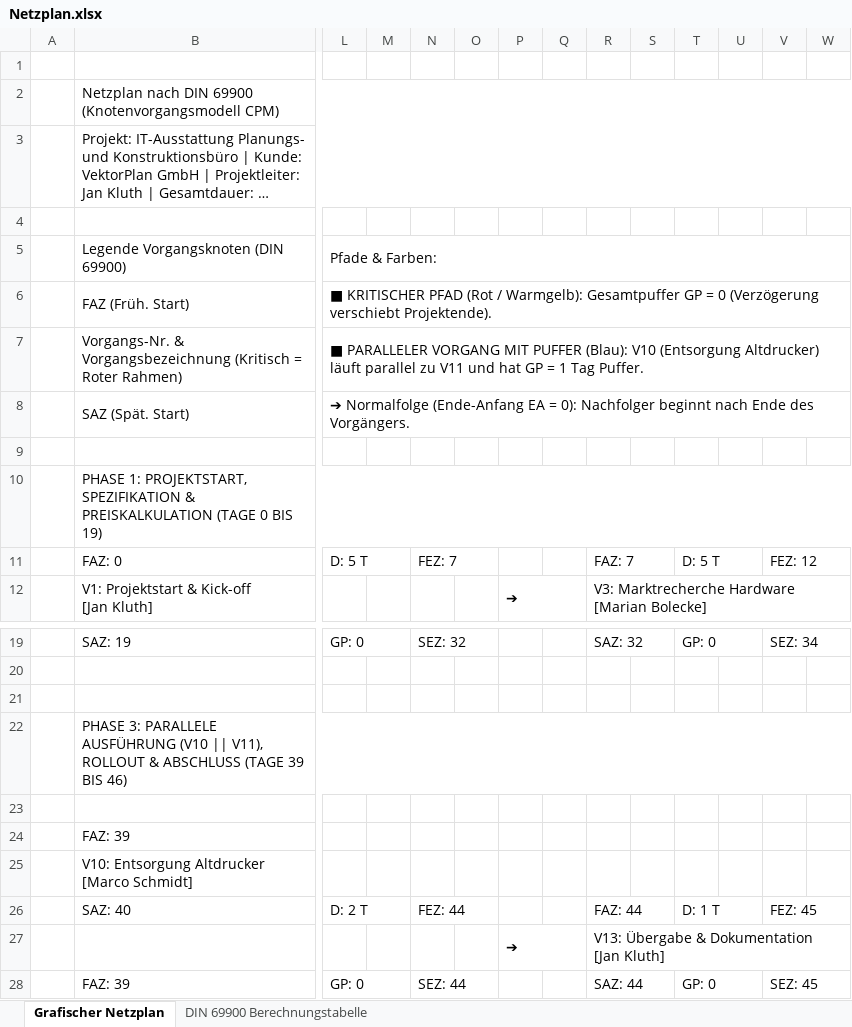
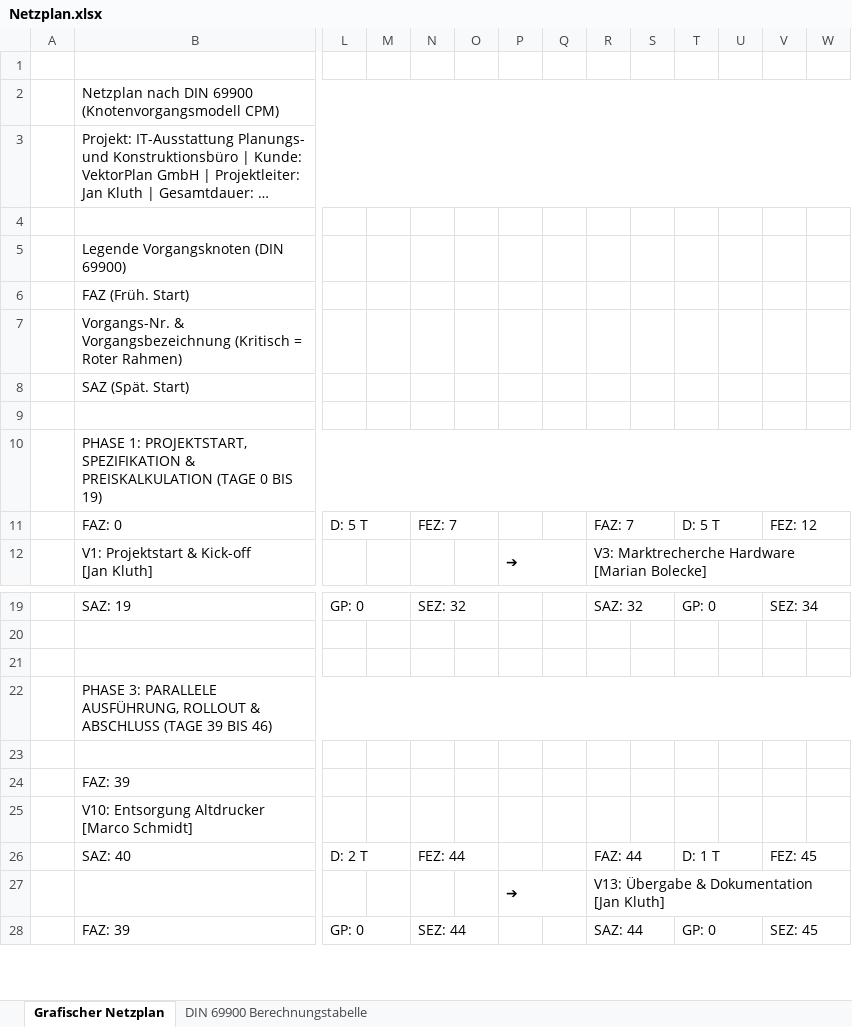
Before and after one commit to kluthjan/projekt_handlungsaufgabe, an Excel workbook: docs/01_Projektorganisation/Netzplan.xlsx, sheet Grafischer Netzplan, drawn as a sheet; only a part is shown, gaps mark what is left out; long unchanged cells end in …; values as stored, in another font and other column widths than the file's, no cell formats; the diff names each change by its address in the sheet, - before the commit and + after, or states it on an @@ line.

Commit message:
Design-Optimierung: Netzplan & PSP schlicht schwarz-weiss (nur kritischer Pfad rot), Legende ohne Text-Erklaerungen, Bereinigung alter/redundanter Daten

```diff
--- a/docs/01_Projektorganisation/Netzplan.xlsx (sheet Grafischer Netzplan)
+++ b/docs/01_Projektorganisation/Netzplan.xlsx (sheet Grafischer Netzplan)
-L5: Pfade & Farben:
+L5: (empty)
-L5:AL5 merged
-L6: ■ KRITISCHER PFAD (Rot / Warmgelb): Gesamtpuffer GP = 0 (Verzögerung verschiebt Projektende).
+L6: (empty)
-L6:AL6 merged
-L7: ■ PARALLELER VORGANG MIT PUFFER (Blau): V10 (Entsorgung Altdrucker) läuft parallel zu V11 und hat GP = 1 Tag Puffer.
+L7: (empty)
-L7:AL7 merged
-L8: ➔ Normalfolge (Ende-Anfang EA = 0): Nachfolger beginnt nach Ende des Vorgängers.
+L8: (empty)
-L8:AL8 merged
-B22: …3: PARALLELE AUSFÜHRUNG (V10 || V11), ROLLOUT &…
+B22: …3: PARALLELE AUSFÜHRUNG, ROLLOUT &…
```
Also changed, not shown: sheet DIN 69900 Berechnungstabelle, cell formats, docs/01_Projektorganisation/Projektstrukturplan.xlsx, 10 other files.
